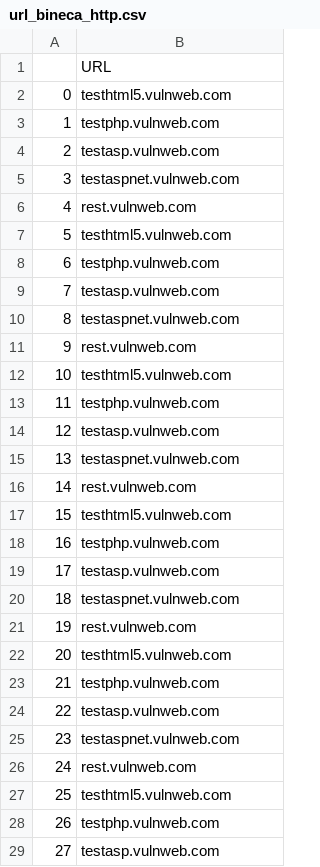
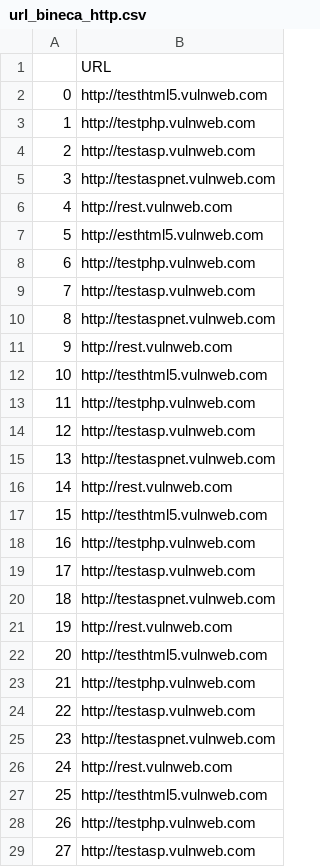
Before and after one commit to Rafi030615/trafgenran, a CSV file: url_bineca_http.csv, drawn as a sheet; only a part is shown; the diff covers the shown part only.

Commit message:
update

```diff
--- a/url_bineca_http.csv
+++ b/url_bineca_http.csv
@@ -2,28 +2,28 @@
-0, testhtml5.vulnweb.com
-1, testphp.vulnweb.com
-2, testasp.vulnweb.com
-3, testaspnet.vulnweb.com
-4, rest.vulnweb.com
-5, testhtml5.vulnweb.com
-6, testphp.vulnweb.com
-7, testasp.vulnweb.com
-8, testaspnet.vulnweb.com
-9, rest.vulnweb.com
-10, testhtml5.vulnweb.com
-11, testphp.vulnweb.com
-12, testasp.vulnweb.com
-13, testaspnet.vulnweb.com
-14, rest.vulnweb.com
-15, testhtml5.vulnweb.com
-16, testphp.vulnweb.com
-17, testasp.vulnweb.com
-18, testaspnet.vulnweb.com
-19, rest.vulnweb.com
-20, testhtml5.vulnweb.com
-21, testphp.vulnweb.com
-22, testasp.vulnweb.com
-23, testaspnet.vulnweb.com
-24, rest.vulnweb.com
-25, testhtml5.vulnweb.com
-26, testphp.vulnweb.com
-27, testasp.vulnweb.com
+0, http://testhtml5.vulnweb.com
+1, http://testphp.vulnweb.com
+2, http://testasp.vulnweb.com
+3, http://testaspnet.vulnweb.com
+4, http://rest.vulnweb.com
+5, http://esthtml5.vulnweb.com
+6, http://testphp.vulnweb.com
+7, http://testasp.vulnweb.com
+8, http://testaspnet.vulnweb.com
+9, http://rest.vulnweb.com
+10, http://testhtml5.vulnweb.com
+11, http://testphp.vulnweb.com
+12, http://testasp.vulnweb.com
+13, http://testaspnet.vulnweb.com
+14, http://rest.vulnweb.com
+15, http://testhtml5.vulnweb.com
+16, http://testphp.vulnweb.com
+17, http://testasp.vulnweb.com
+18, http://testaspnet.vulnweb.com
+19, http://rest.vulnweb.com
+20, http://testhtml5.vulnweb.com
+21, http://testphp.vulnweb.com
+22, http://testasp.vulnweb.com
+23, http://testaspnet.vulnweb.com
+24, http://rest.vulnweb.com
+25, http://testhtml5.vulnweb.com
+26, http://testphp.vulnweb.com
+27, http://testasp.vulnweb.com
```
Also changed, not shown: 72 edited cells elsewhere in this file.
